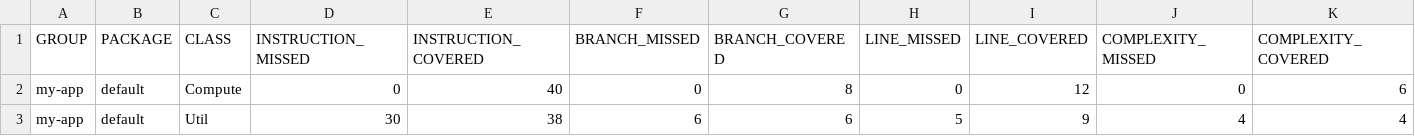
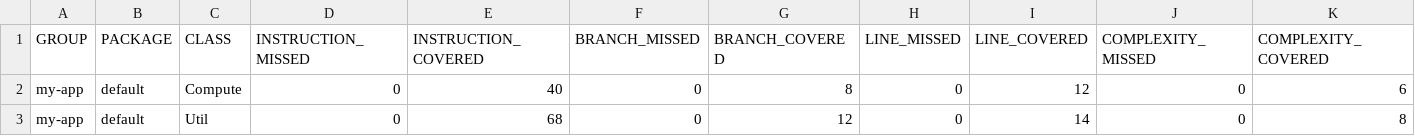
Before and after one commit to g-enli/branchCoverage, a CSV file: target/site/jacoco/jacoco.csv, drawn as a sheet; only a part is shown; the diff names each change by its address in the sheet, - before the commit and + after, or states it on an @@ line.

```diff
--- a/target/site/jacoco/jacoco.csv
+++ b/target/site/jacoco/jacoco.csv
-D3 (INSTRUCTION_MISSED): 30
+D3 (INSTRUCTION_MISSED): 0
-E3 (INSTRUCTION_COVERED): 38
+E3 (INSTRUCTION_COVERED): 68
-F3 (BRANCH_MISSED): 6
+F3 (BRANCH_MISSED): 0
-G3 (BRANCH_COVERED): 6
+G3 (BRANCH_COVERED): 12
-H3 (LINE_MISSED): 5
+H3 (LINE_MISSED): 0
-I3 (LINE_COVERED): 9
+I3 (LINE_COVERED): 14
-J3 (COMPLEXITY_MISSED): 4
+J3 (COMPLEXITY_MISSED): 0
-K3 (COMPLEXITY_COVERED): 4
+K3 (COMPLEXITY_COVERED): 8
```
Also changed, not shown: 16 other files.
